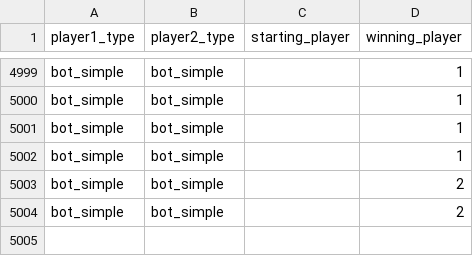
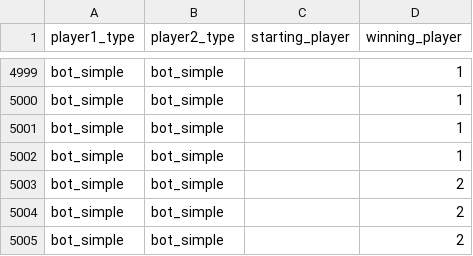
Before and after one commit to ARabanus-HSD/mnk_wise2324, a CSV file: game_log_simple_vs_simple.csv, drawn as a sheet; only a part is shown, gaps mark what is left out.

```diff
--- a/game_log_simple_vs_simple.csv
+++ b/game_log_simple_vs_simple.csv
@@ -5004 +5004,2 @@ bot_simple,bot_simple,,2
 bot_simple,bot_simple,,2
+bot_simple,bot_simple,,2
```
Also changed, not shown: 2 other files.
